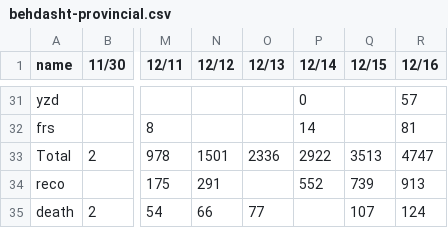
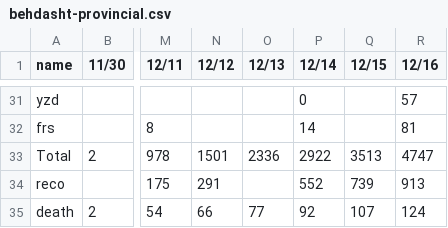
Before and after one commit to mapiran/covid-19, a CSV file: data/behdasht-provincial.csv, drawn as a sheet; only a part is shown, gaps mark what is left out; the diff names each change by its address in the sheet, - before the commit and + after, or states it on an @@ line.

Commit message:
corrected death toll

```diff
--- a/data/behdasht-provincial.csv
+++ b/data/behdasht-provincial.csv
-P35 (12/14): (empty)
+P35 (12/14): 92
```
